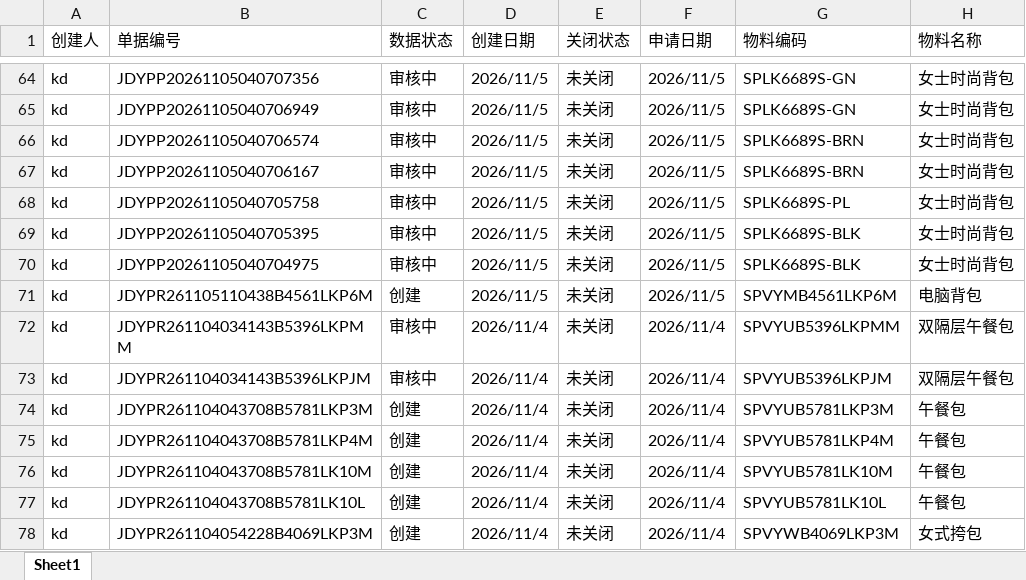
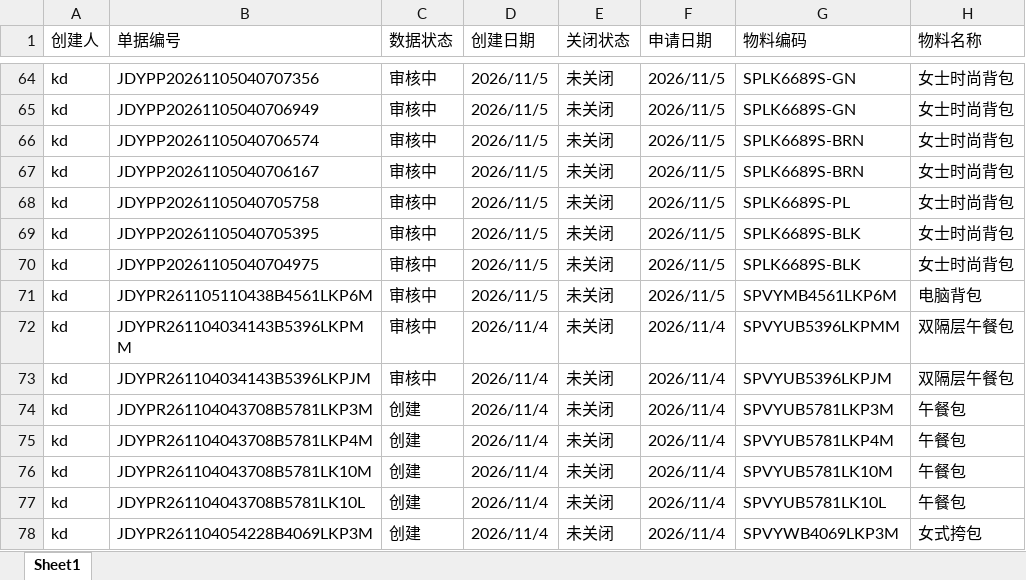
Before and after one commit to yikeqingsongguo/HY.supply-chain-management, an Excel workbook: src/otd_apply.xlsx, sheet Sheet1, drawn as a sheet; only a part is shown, gaps mark what is left out; values as stored, in another font and other column widths than the file's, no borders; the diff names each change by its address in the sheet, - before the commit and + after, or states it on an @@ line.

```diff
--- a/src/otd_apply.xlsx (sheet Sheet1)
+++ b/src/otd_apply.xlsx (sheet Sheet1)
-C71 (数据状态): 创建
+C71 (数据状态): 审核中
```
Also changed, not shown: src/otd_recv.xlsx, src/采购订单.xlsx, 1 other file.
